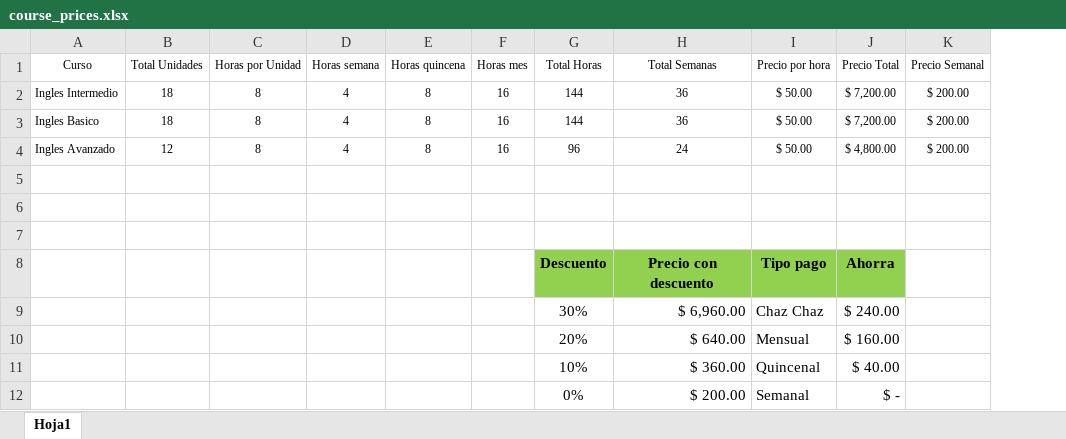
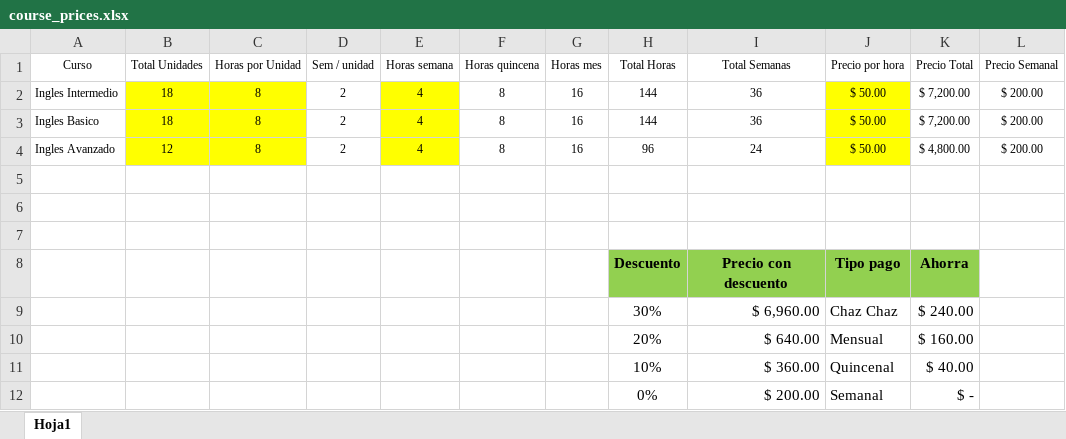
Before and after one commit to rxmarketing/vida-ingles, an Excel workbook: admin/course_prices.xlsx, sheet Hoja1, drawn as a sheet; only a part is shown; values as stored, in another font and other column widths than the file's, no borders; table styles not drawn; addresses are those after the commit; the diff names each change by its address in the sheet, - before the commit and + after, or states it on an @@ line.

```diff
--- a/admin/course_prices.xlsx (sheet Hoja1)
+++ b/admin/course_prices.xlsx (sheet Hoja1)
+column D (Sem / unidad), rows 2-4: all 2
-B2:C4 fill: none
+B2:C4 fill: #FFFF00
-E2:E4 fill: none
+E2:E4 fill: #FFFF00
-J2:J4 fill: none
+J2:J4 fill: #FFFF00
```
Also changed, not shown: formulas that keep their value, 1 other file.
